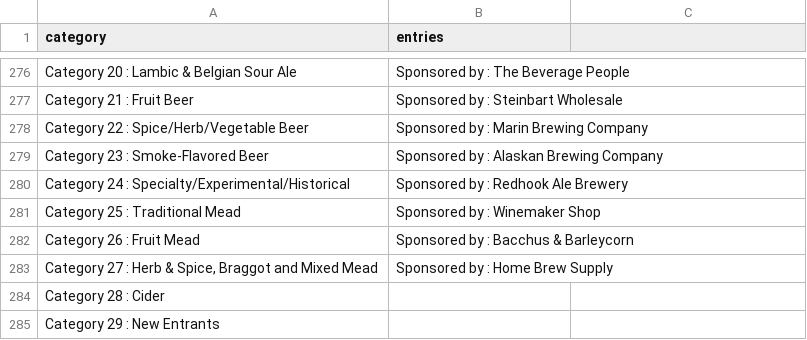
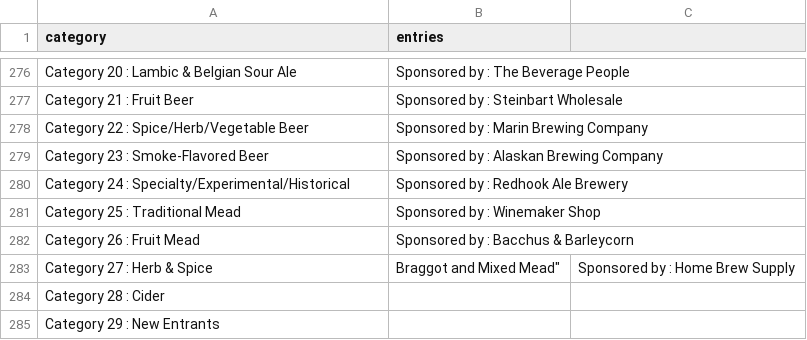
Before and after one commit to bforrest/beerscraping, a CSV file: nationals-from-file.csv, drawn as a sheet; only a part is shown, gaps mark what is left out; removed rows and columns are numbered as before the commit, all else as after; the diff names each change by its address in the sheet, - before the commit and + after, or states it on an @@ line.

```diff
--- a/nationals-from-file.csv
+++ b/nationals-from-file.csv
-row 283: Category 27 : Herb & Spice, Braggot and Mixed Mead | Sponsored by : Home Brew Supply
+row 283: Category 27 : Herb & Spice | Braggot and Mixed Mead" | Sponsored by : Home Brew Supply
```
Also changed, not shown: 2014-and-beyond-national-finals.csv, cactus-14.csv, 10 other files.
